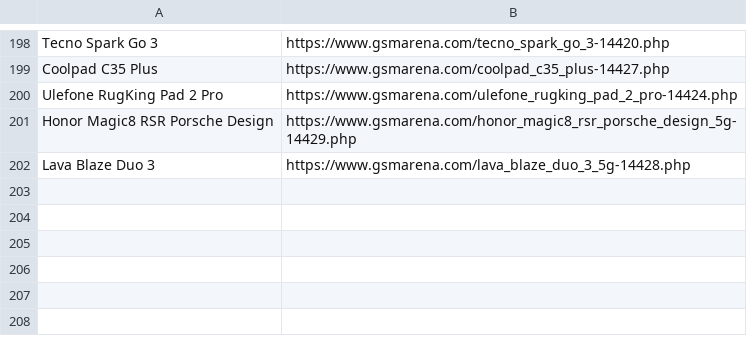
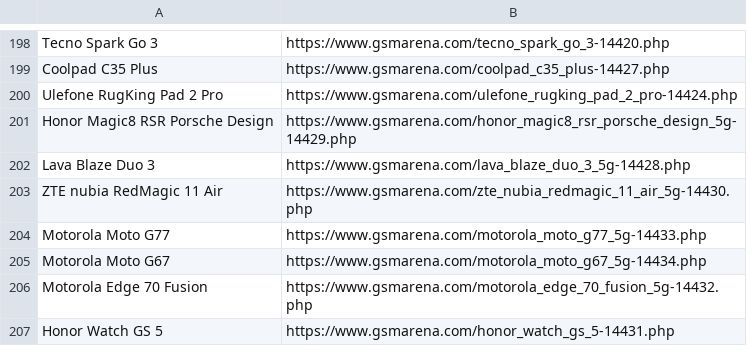
Before and after one commit to fahim12064/zuzu_notice_BOT, a CSV file: scraped_devices.csv, drawn as a sheet; only a part is shown, gaps mark what is left out.

```diff
--- a/scraped_devices.csv
+++ b/scraped_devices.csv
@@ -202 +202,6 @@ Honor Magic8 RSR Porsche Design,https://www.gsmarena.com/honor_magic8_rsr_porsch
 Lava Blaze Duo 3,https://www.gsmarena.com/lava_blaze_duo_3_5g-14428.php
+ZTE nubia RedMagic 11 Air,https://www.gsmarena.com/zte_nubia_redmagic_11_air_5g-14430.php
+Motorola Moto G77,https://www.gsmarena.com/motorola_moto_g77_5g-14433.php
+Motorola Moto G67,https://www.gsmarena.com/motorola_moto_g67_5g-14434.php
+Motorola Edge 70 Fusion,https://www.gsmarena.com/motorola_edge_70_fusion_5g-14432.php
+Honor Watch GS 5,https://www.gsmarena.com/honor_watch_gs_5-14431.php
```
Also changed, not shown: 15 other files.
